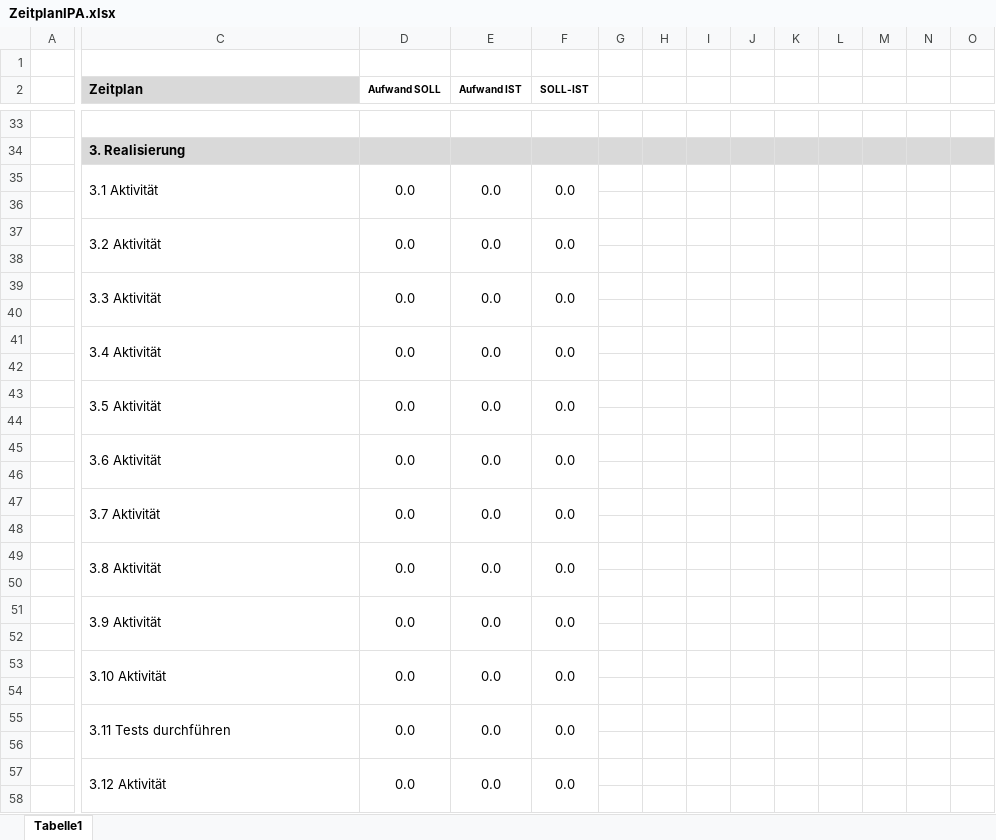
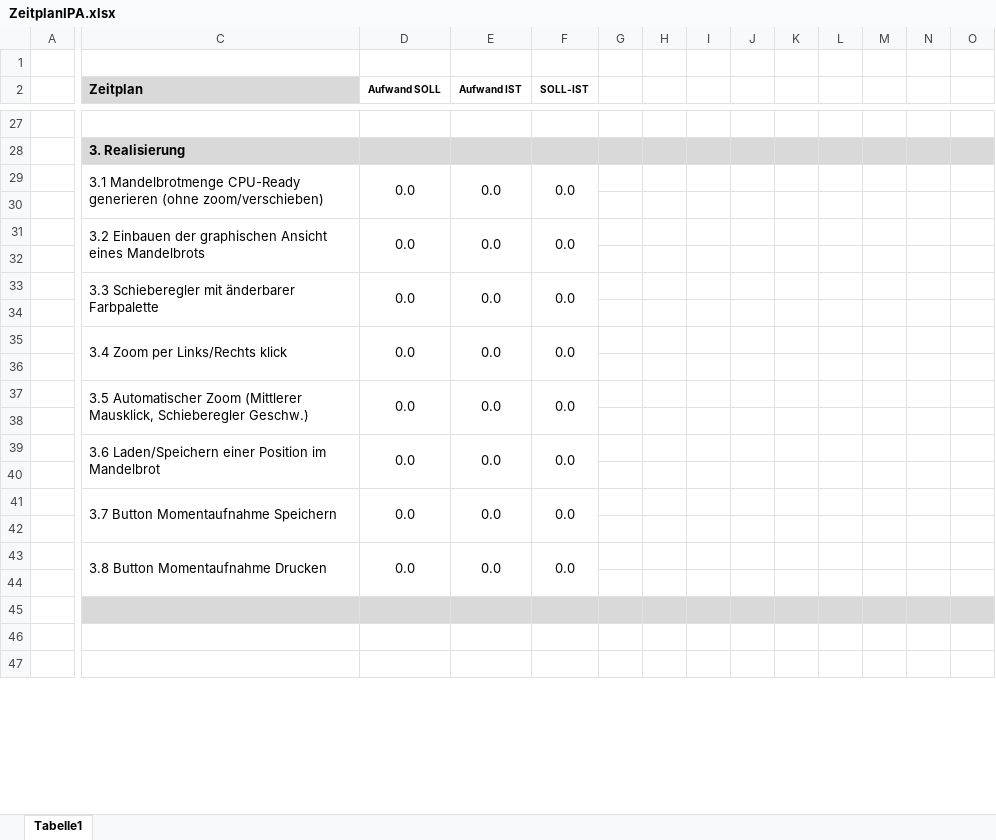
Before and after one commit to CodeGod911/MandelbrotZoomer, an Excel workbook: ZeitplanIPA.xlsx, sheet Tabelle1, drawn as a sheet; only a part is shown, gaps mark what is left out; the shorter side is filled out with more unchanged rows; values as stored, in another font and other column widths than the file's, no borders; removed rows and columns are numbered as before the commit, all else as after; rows hold the shown columns only; the diff covers the shown part only; the diff names each change by its address in the sheet, - before the commit and + after, or states it on an @@ line.

```diff
--- a/ZeitplanIPA.xlsx (sheet Tabelle1)
+++ b/ZeitplanIPA.xlsx (sheet Tabelle1)
-C29 (Zeitplan): 3.1 Aktivität
+C29 (Zeitplan): 3.1 Mandelbrotmenge CPU-Ready generieren (ohne zoom/verschieben)
-C31 (Zeitplan): 3.2 Aktivität
+C31 (Zeitplan): 3.2 Einbauen der graphischen Ansicht eines Mandelbrots
-C33 (Zeitplan): 3.3 Aktivität
+C33 (Zeitplan): 3.3 Schieberegler mit änderbarer Farbpalette
-C35 (Zeitplan): 3.4 Aktivität
+C35 (Zeitplan): 3.4 Zoom per Links/Rechts klick
-C37 (Zeitplan): 3.5 Aktivität
+C37 (Zeitplan): 3.5 Automatischer Zoom (Mittlerer Mausklick, Schieberegler Geschw.)
-C39 (Zeitplan): 3.6 Aktivität
+C39 (Zeitplan): 3.6 Laden/Speichern einer Position im Mandelbrot
-C41 (Zeitplan): 3.7 Aktivität
+C41 (Zeitplan): 3.7 Button Momentaufnahme Speichern
-C43 (Zeitplan): 3.8 Aktivität
+C43 (Zeitplan): 3.8 Button Momentaufnahme Drucken
-row 51:  | 3.9 Aktivität | 0.0 | 0.0 | 0.0
-C45:O45 fill: none
+C45:O45 fill: #D9D9D9
-row 53:  | 3.10 Aktivität | 0.0 | 0.0 | 0.0
-row 55:  | 3.11 Tests durchführen | 0.0 | 0.0 | 0.0
-row 56: (empty)
-row 57:  | 3.12 Aktivität | 0.0 | 0.0 | 0.0
-row 58: (empty)
```
Also changed, not shown: 1 added row, 9 removed rows, 10 edited cells, cell formats and merged cells elsewhere in this sheet, formulas that keep their value, 19 other files.
